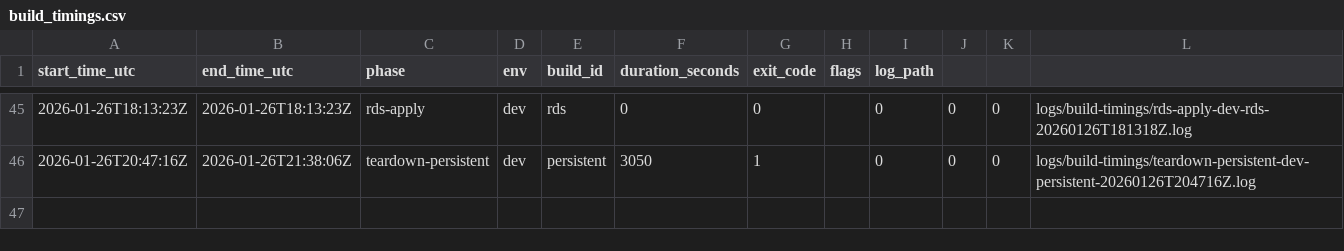
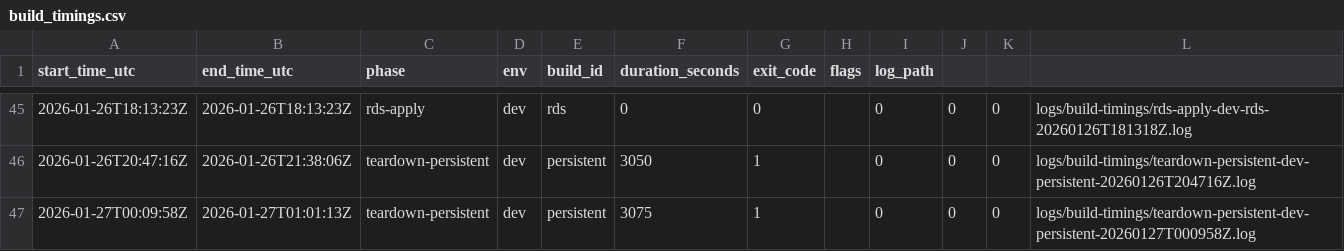
Before and after one commit to mikeybeezy/goldenpath-idp-infra, a CSV file: environments/development/latest/build_timings.csv, drawn as a sheet; only a part is shown, gaps mark what is left out; the diff names each change by its address in the sheet, - before the commit and + after, or states it on an @@ line.

Commit message:
chore(registry): record teardown-persistent for dev build persistent
Duration: 3075s
Exit Code: 1
Resources: +0 ~0 -0
Log: logs/build-timings/teardown-persistent-dev-persistent-20260127T000958Z.log

```diff
--- a/environments/development/latest/build_timings.csv
+++ b/environments/development/latest/build_timings.csv
+row 47: 2026-01-27T00:09:58Z | 2026-01-27T01:01:13Z | teardown-persistent | dev | persistent | 3075 | 1 |  | 0 | 0 | 0 | logs/build-timings/teardown-persistent-dev-persistent-20260127T000958Z.log
```
